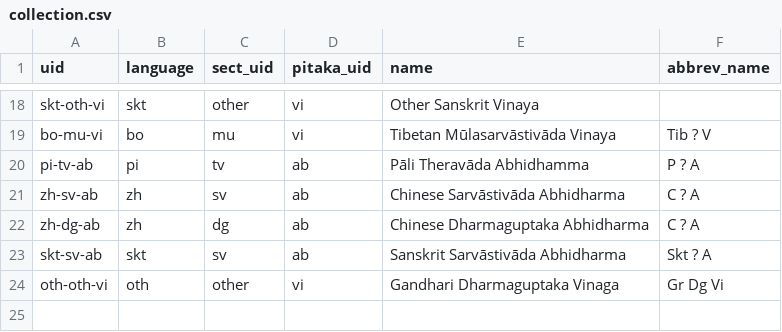
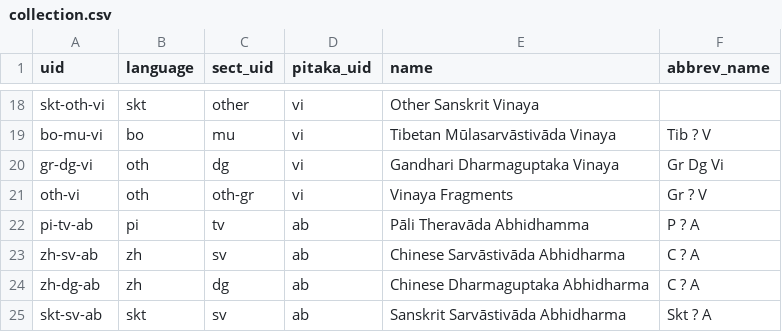
Before and after one commit to suttacentral/legacy-suttacentral-data, a CSV file: table/collection.csv, drawn as a sheet; only a part is shown, gaps mark what is left out; removed rows and columns are numbered as before the commit, all else as after; the diff names each change by its address in the sheet, - before the commit and + after, or states it on an @@ line.

Commit message:
More updates for vinaya

```diff
--- a/table/collection.csv
+++ b/table/collection.csv
+row 20: gr-dg-vi | oth | dg | vi | Gandhari Dharmaguptaka Vinaya | Gr Dg Vi
+row 21: oth-vi | oth | oth-gr | vi | Vinaya Fragments | Gr ? V
-row 24: oth-oth-vi | oth | other | vi | Gandhari Dharmaguptaka Vinaga | Gr Dg Vi
```
Also changed, not shown: table/division.csv, table/language.csv, 5 other files.
